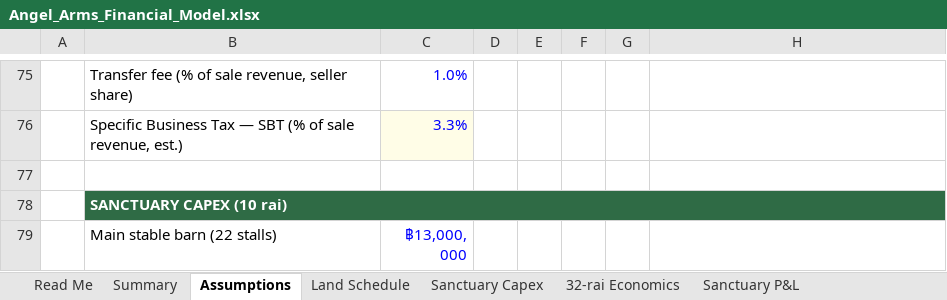
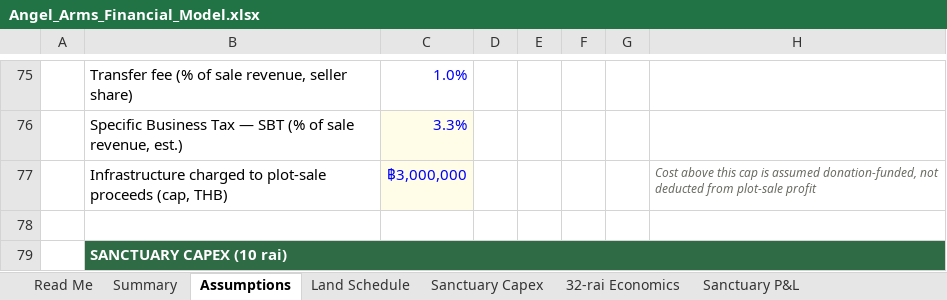
Before and after one commit to apinyacode/FarmDeApp, an Excel workbook: business-plan/model/Angel_Arms_Financial_Model.xlsx, sheet Assumptions, drawn as a sheet; only a part is shown, gaps mark what is left out; the shorter side is filled out with more unchanged rows; values as stored, in another font and other column widths than the file's, no borders; the diff names each change by its address in the sheet, - before the commit and + after, or states it on an @@ line.

```diff
--- a/business-plan/model/Angel_Arms_Financial_Model.xlsx (sheet Assumptions)
+++ b/business-plan/model/Angel_Arms_Financial_Model.xlsx (sheet Assumptions)
+row 77:  | Infrastructure charged to plot-sale proceeds (cap, THB) | ฿3,000,000 |  |  |  |  | Cost above this cap is assumed donation-funded, not deducted from plot-sale profit
```
Also changed, not shown: sheet Summary, sheet Cash Flow, sheet Sanctuary P&L, sheet 32-rai Economics, formulas that keep their value, charts or pictures.
